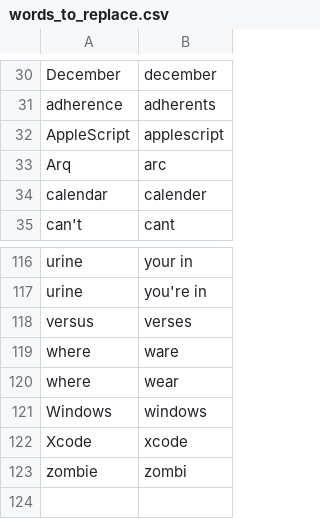
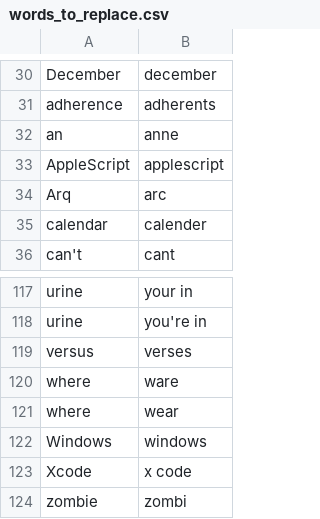
Before and after one commit to nriley/talon_community, a CSV file: settings/words_to_replace.csv, drawn as a sheet; only a part is shown, gaps mark what is left out.

Commit message:
Vocabulary.

```diff
--- a/settings/words_to_replace.csv
+++ b/settings/words_to_replace.csv
@@ -31,2 +31,3 @@ December,december
 adherence,adherents
+an,anne
 AppleScript,applescript
@@ -121,3 +122,3 @@ where,wear
 Windows,windows
-Xcode,xcode
+Xcode,x code
 zombie,zombi
```
